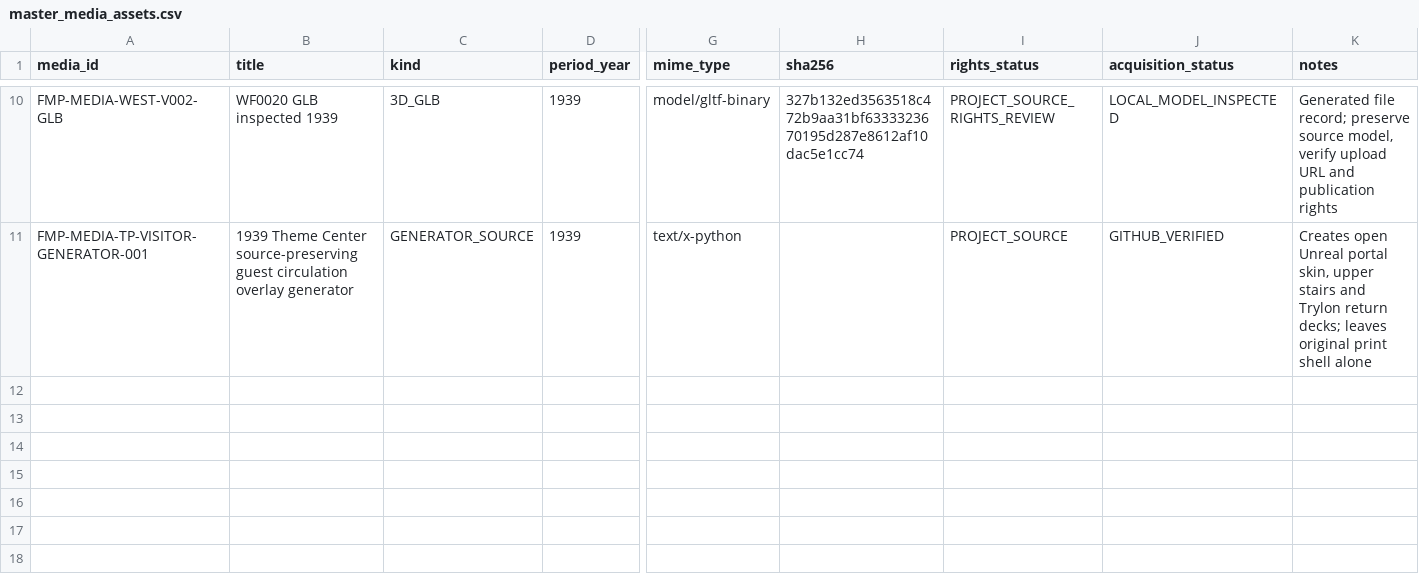
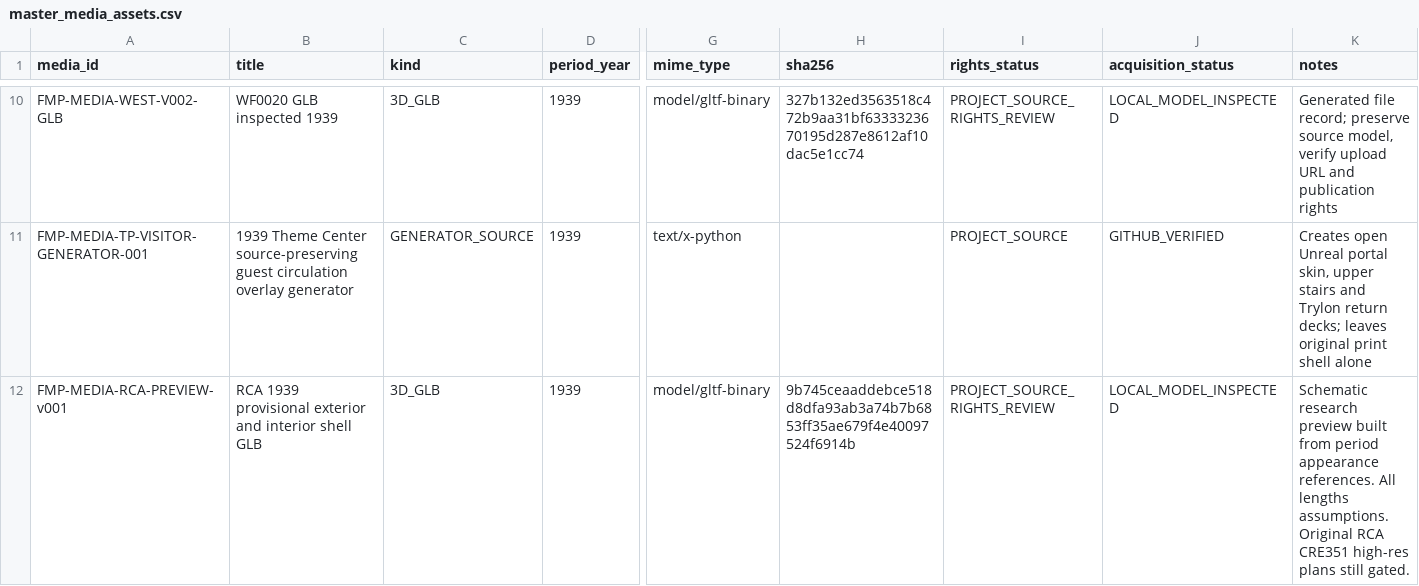
Before and after one commit to cameronprops/TheFlushingMeadowProject, a CSV file: catalog/master_media_assets.csv, drawn as a sheet; only a part is shown, gaps mark what is left out; rows hold the shown columns only; the diff names each change by its address in the sheet, - before the commit and + after, or states it on an @@ line.

Commit message:
research(fmp): register RCA provisional shell as unverified source-model asset, not historical dimensions

```diff
--- a/catalog/master_media_assets.csv
+++ b/catalog/master_media_assets.csv
+row 12: FMP-MEDIA-RCA-PREVIEW-v001 | RCA 1939 provisional exterior and interior shell GLB | 3D_GLB | 1939 | model/gltf-binary | 9b745ceaaddebce518d8dfa93ab3a74b7b6853ff35ae679f4e40097524f6914b | PROJECT_SOURCE_RIGHTS_REVIEW | LOCAL_MODEL_INSPECTED | Schematic research preview built from period appearance references. All lengths assumptions. Original RCA CRE351 high-res plans still gated.
```
